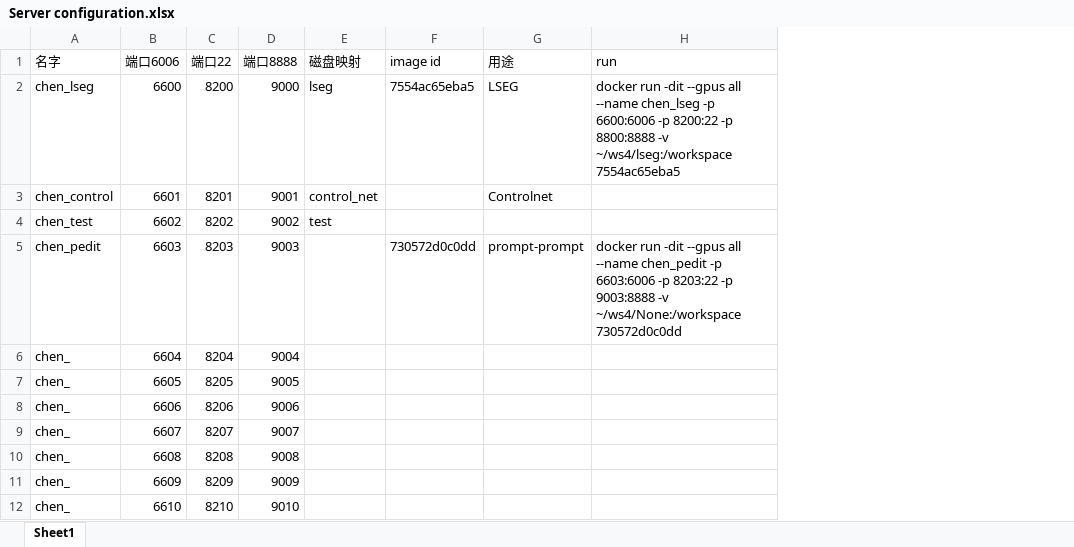
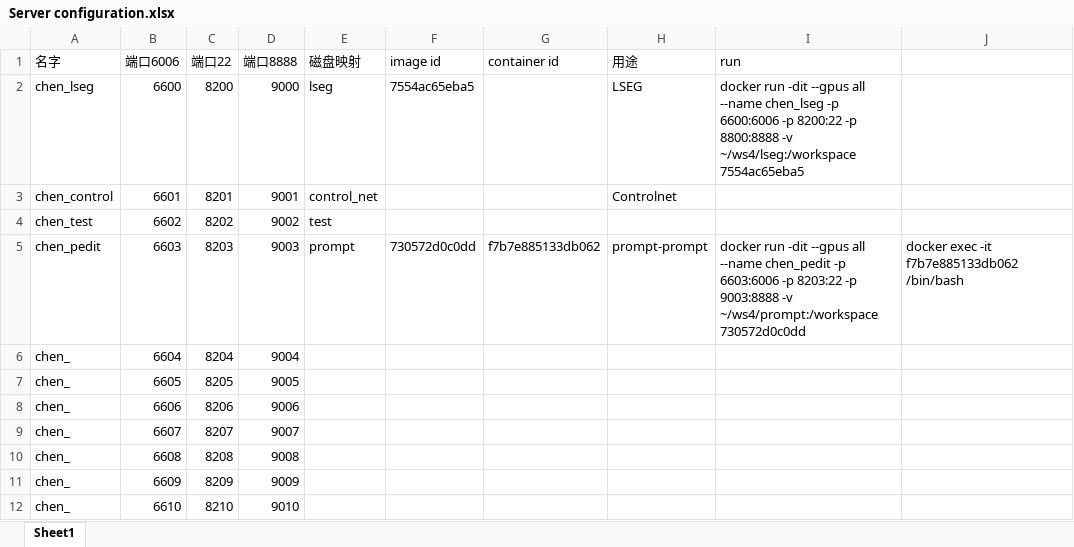
Before and after one commit to CHENSU12138/remote_connect, an Excel workbook: Server configuration.xlsx, sheet Sheet1, drawn as a sheet; only a part is shown; values as stored, in another font and other column widths than the file's, no borders; addresses are those after the commit; the diff names each change by its address in the sheet, - before the commit and + after, or states it on an @@ line.

```diff
--- a/Server configuration.xlsx (sheet Sheet1)
+++ b/Server configuration.xlsx (sheet Sheet1)
+column G (container id), row 5: f7b7e885133db062
+column J, row 5: docker exec -it f7b7e885133db062 /bin/bash
-E5 (磁盘映射): (empty)
+E5 (磁盘映射): prompt
-I5 (run): …9003:8888 -v ~/ws4/None:/workspace 730572d0c0dd
+I5 (run): …9003:8888 -v ~/ws4/prompt:/workspace 730572d0c0dd
```
Also changed, not shown: 3 other files.
